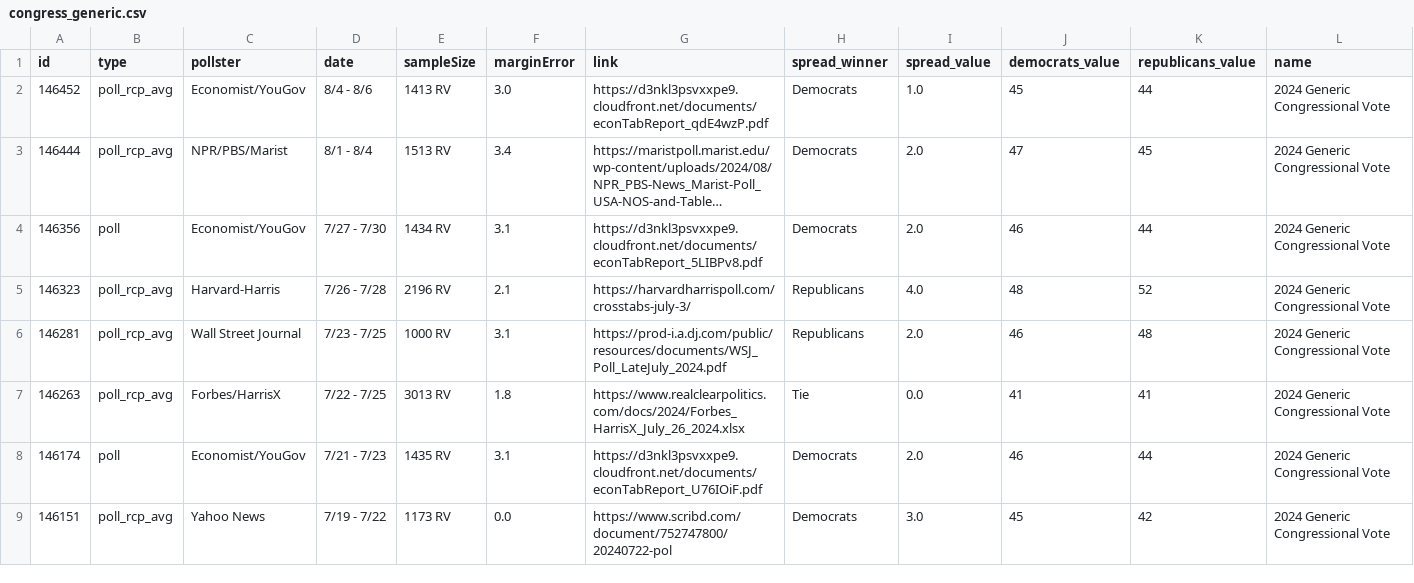
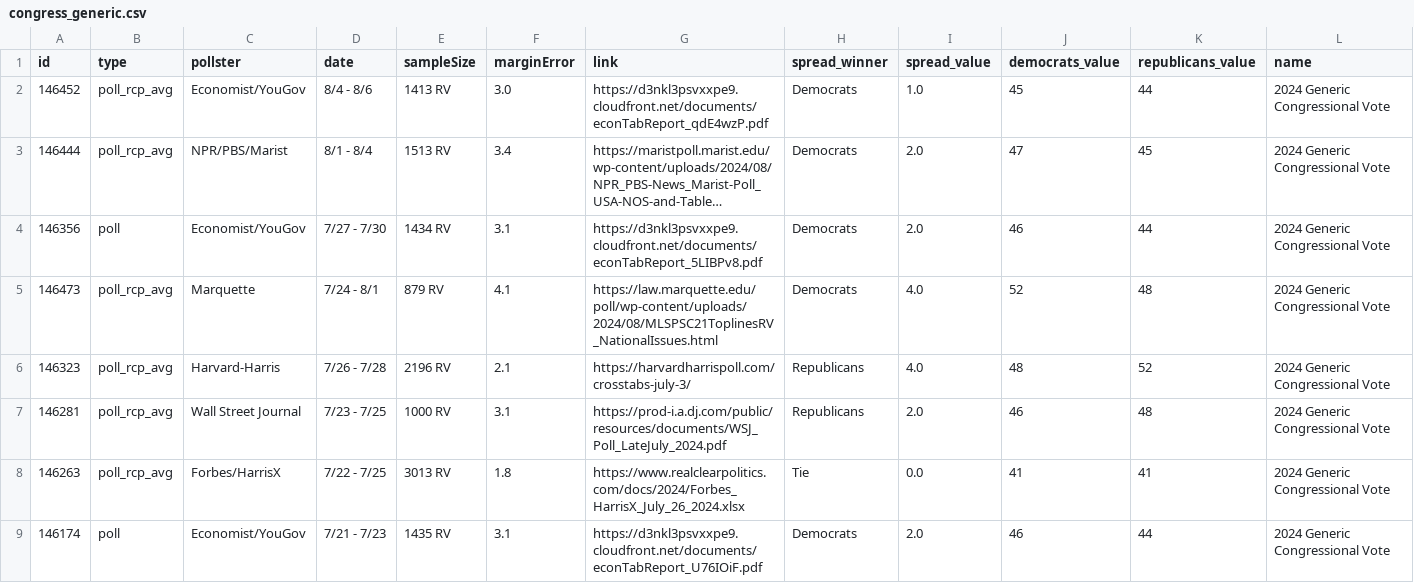
Before and after one commit to stiles/polls, a CSV file: data/polls/congress_generic.csv, drawn as a sheet; only a part is shown; the shorter side is filled out with more unchanged rows; long unchanged cells end in …; rows hold the shown columns only; the diff names each change by its address in the sheet, - before the commit and + after, or states it on an @@ line.

```diff
--- a/data/polls/congress_generic.csv
+++ b/data/polls/congress_generic.csv
+row 5: 146473 | poll_rcp_avg | Marquette | 7/24 - 8/1 | 879 RV | 4.1 | https://law.marquette.edu/poll/wp-content/uploads/2024/08/MLSPSC21ToplinesRV_NationalIssues.html | Democrats | 4.0 | 52 | 48 | 2024 Generic Congressional Vote
```
Also changed, not shown: data/polls/general.csv, data/polls/general_third_parties.csv, 19 other files.
